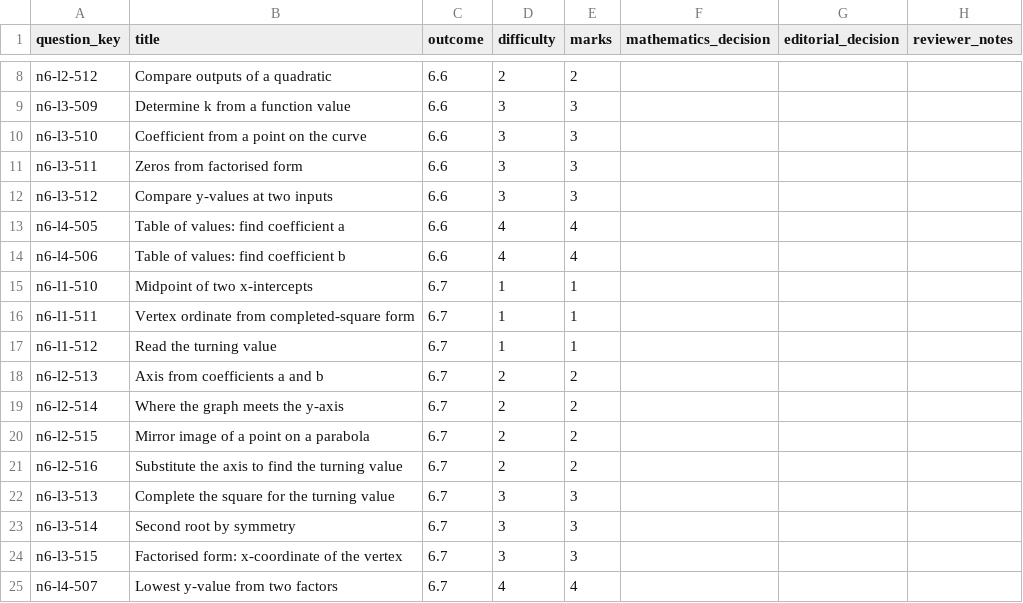
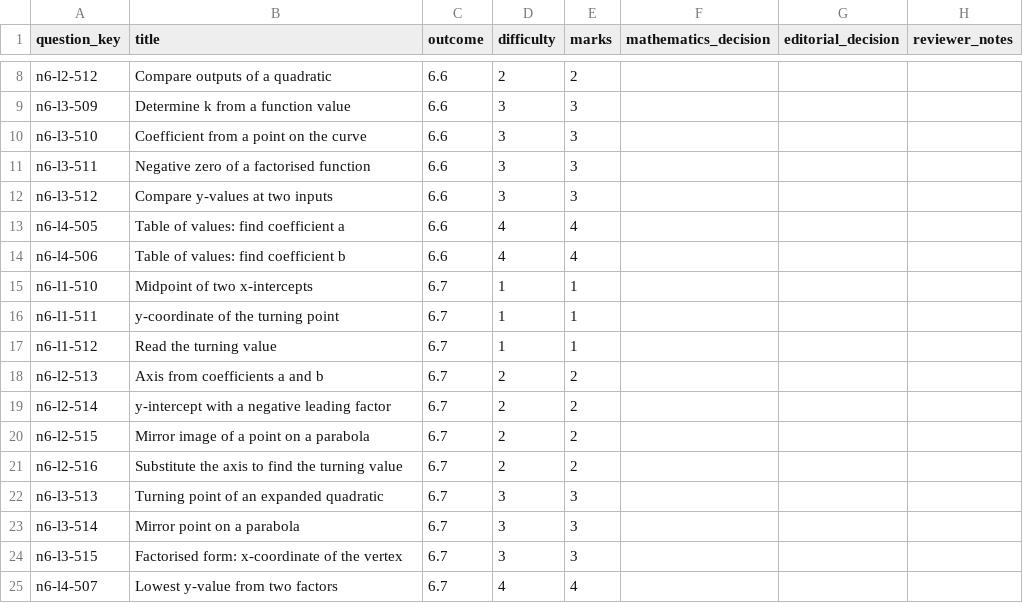
Before and after one commit to Willedward/asean_academy, a CSV file: backend_resources/question_bank/g3_math/secondary_2/n6/v1/review_packets/g3-sec2-n6-b002/review.csv, drawn as a sheet; only a part is shown, gaps mark what is left out.

```diff
--- a/backend_resources/question_bank/g3_math/secondary_2/n6/v1/review_packets/g3-sec2-n6-b002/review.csv
+++ b/backend_resources/question_bank/g3_math/secondary_2/n6/v1/review_packets/g3-sec2-n6-b002/review.csv
@@ -10,3 +10,3 @@ n6-l3-509,Determine k from a function value,6.6,3,3,,,
 n6-l3-510,Coefficient from a point on the curve,6.6,3,3,,,
-n6-l3-511,Zeros from factorised form,6.6,3,3,,,
+n6-l3-511,Negative zero of a factorised function,6.6,3,3,,,
 n6-l3-512,Compare y-values at two inputs,6.6,3,3,,,
@@ -15,10 +15,10 @@ n6-l4-506,Table of values: find coefficient b,6.6,4,4,,,
 n6-l1-510,Midpoint of two x-intercepts,6.7,1,1,,,
-n6-l1-511,Vertex ordinate from completed-square form,6.7,1,1,,,
+n6-l1-511,y-coordinate of the turning point,6.7,1,1,,,
 n6-l1-512,Read the turning value,6.7,1,1,,,
 n6-l2-513,Axis from coefficients a and b,6.7,2,2,,,
-n6-l2-514,Where the graph meets the y-axis,6.7,2,2,,,
+n6-l2-514,y-intercept with a negative leading factor,6.7,2,2,,,
 n6-l2-515,Mirror image of a point on a parabola,6.7,2,2,,,
 n6-l2-516,Substitute the axis to find the turning value,6.7,2,2,,,
-n6-l3-513,Complete the square for the turning value,6.7,3,3,,,
-n6-l3-514,Second root by symmetry,6.7,3,3,,,
+n6-l3-513,Turning point of an expanded quadratic,6.7,3,3,,,
+n6-l3-514,Mirror point on a parabola,6.7,3,3,,,
 n6-l3-515,Factorised form: x-coordinate of the vertex,6.7,3,3,,,
```
Also changed, not shown: 25 other files.
